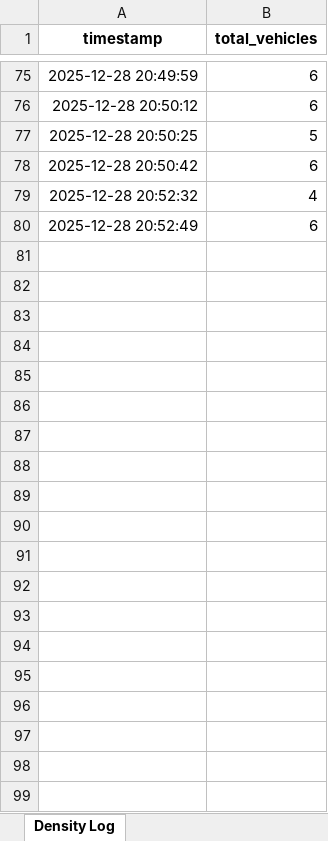
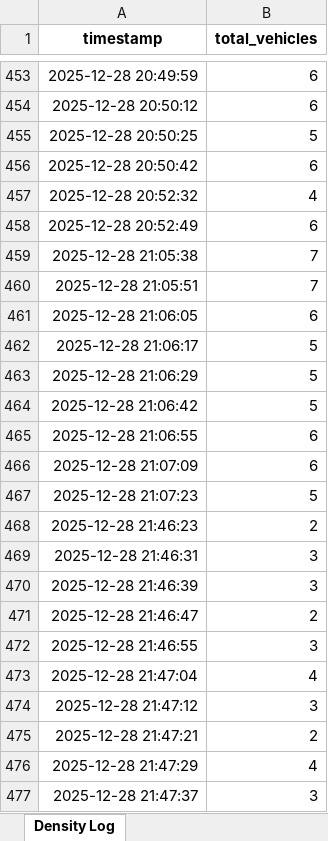
Before and after one commit to phohoccode/traffic-density-prediction, an Excel workbook: temp.xlsx, sheet Density Log, drawn as a sheet; only a part is shown, gaps mark what is left out; values as stored, in another font and other column widths than the file's, no borders; the diff covers the shown part only; the diff names each change by its address in the sheet, - before the commit and + after, or states it on an @@ line.

```diff
--- a/temp.xlsx (sheet Density Log)
+++ b/temp.xlsx (sheet Density Log)
+row 459: 2025-12-28 21:05:38 | 7
+row 460: 2025-12-28 21:05:51 | 7
+row 461: 2025-12-28 21:06:05 | 6
+row 462: 2025-12-28 21:06:17 | 5
+row 463: 2025-12-28 21:06:29 | 5
+row 464: 2025-12-28 21:06:42 | 5
+row 465: 2025-12-28 21:06:55 | 6
+row 466: 2025-12-28 21:07:09 | 6
+row 467: 2025-12-28 21:07:23 | 5
+row 468: 2025-12-28 21:46:23 | 2
+row 469: 2025-12-28 21:46:31 | 3
+row 470: 2025-12-28 21:46:39 | 3
+row 471: 2025-12-28 21:46:47 | 2
+row 472: 2025-12-28 21:46:55 | 3
+row 473: 2025-12-28 21:47:04 | 4
+row 474: 2025-12-28 21:47:12 | 3
+row 475: 2025-12-28 21:47:21 | 2
+row 476: 2025-12-28 21:47:29 | 4
+row 477: 2025-12-28 21:47:37 | 3
```
Also changed, not shown: other rows of this sheet, 9 other files.
